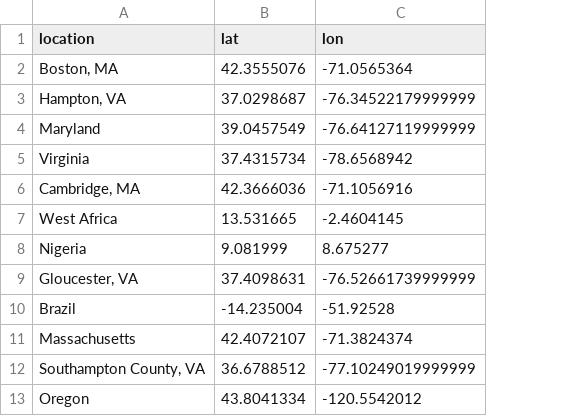
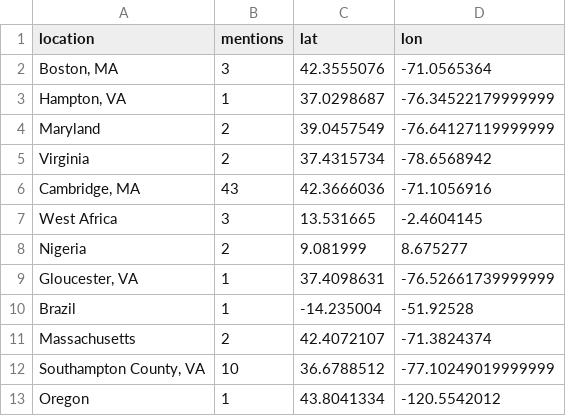
Before and after one commit to NEU-DSG/cbohp, a CSV file: output_data/geocoded_locations.csv, drawn as a sheet; only a part is shown; the diff names each change by its address in the sheet, - before the commit and + after, or states it on an @@ line.

Commit message:
add mentions to output geocode data and add heatmap in maplibre gl js

```diff
--- a/output_data/geocoded_locations.csv
+++ b/output_data/geocoded_locations.csv
+column B (mentions), rows 2-13: 3 | 1 | 2 | 2 | 43 | 3 | 2 | 1 | 1 | 2 | 10 | 1
```
Also changed, not shown: 4 other files.
